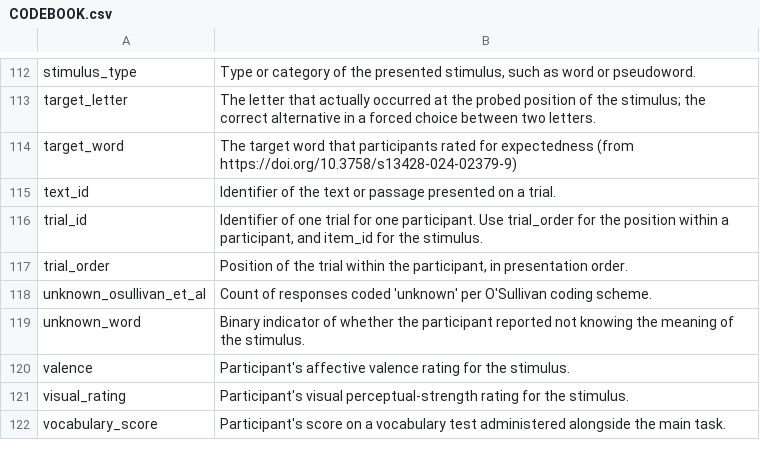
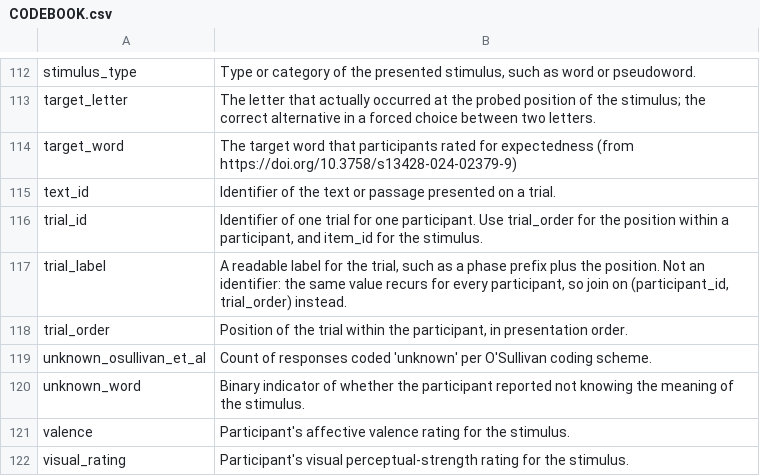
Before and after one commit to tikhomirno/PsychLing-101, a CSV file: CODEBOOK.csv, drawn as a sheet; only a part is shown, gaps mark what is left out; the shorter side is filled out with more unchanged rows.

```diff
--- a/CODEBOOK.csv
+++ b/CODEBOOK.csv
@@ -116,2 +116,3 @@ text_id,Identifier of the text or passage presented on a trial.
 trial_id,"Identifier of one trial for one participant. Use trial_order for the position within a participant, and item_id for the stimulus."
+trial_label,"A readable label for the trial, such as a phase prefix plus the position. Not an identifier: the same value recurs for every participant, so join on (participant_id, trial_order) instead."
 trial_order,"Position of the trial within the participant, in presentation order."
```
Also changed, not shown: gatti2022_false_semantic_memory/CODEBOOK.csv, gatti2022_false_semantic_memory_pr/CODEBOOK.csv, 54 other files.
